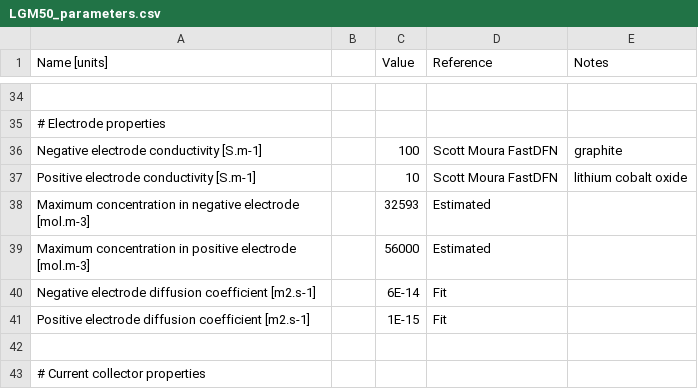
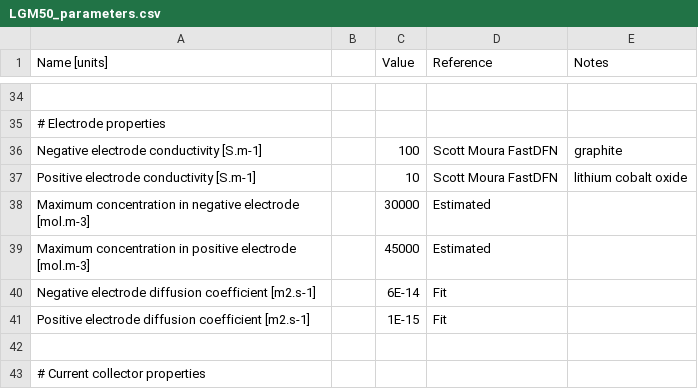
Before and after one commit to brosaplanella/PyBaMM, a CSV file: input/parameters/lithium-ion/LGM50_parameters.csv, drawn as a sheet; only a part is shown, gaps mark what is left out.

```diff
--- a/input/parameters/lithium-ion/LGM50_parameters.csv
+++ b/input/parameters/lithium-ion/LGM50_parameters.csv
@@ -37,4 +37,4 @@ Negative electrode conductivity [S.m-1],,100,Scott Moura FastDFN,graphite
 Positive electrode conductivity [S.m-1],,10,Scott Moura FastDFN,lithium cobalt oxide
-Maximum concentration in negative electrode [mol.m-3],,32593,Estimated,
-Maximum concentration in positive electrode [mol.m-3],,56000,Estimated,
+Maximum concentration in negative electrode [mol.m-3],,30000,Estimated,
+Maximum concentration in positive electrode [mol.m-3],,45000,Estimated,
 Negative electrode diffusion coefficient [m2.s-1],,6E-14,Fit,
```
Also changed, not shown: 4 other files.
